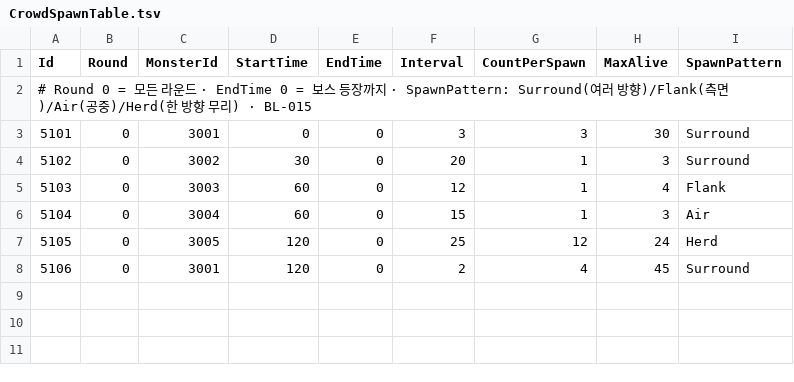
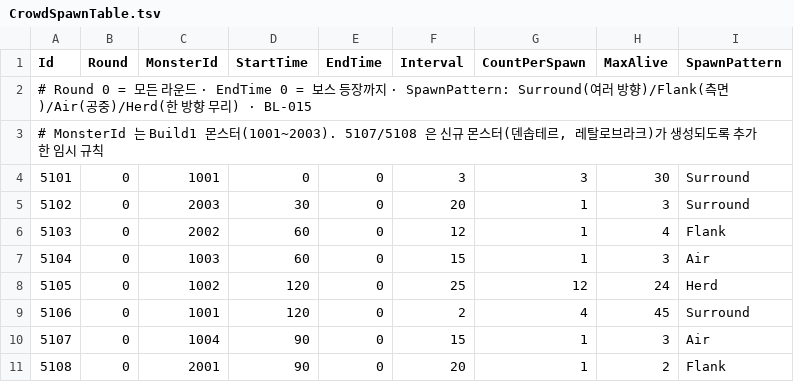
Before and after one commit to KooHoo-Dev/3rd_3D_1-3D-Project-team_even, a TSV file: Assets/StreamingAssets/Tables/CrowdSpawnTable.tsv, drawn as a sheet.

```diff
--- a/Assets/StreamingAssets/Tables/CrowdSpawnTable.tsv
+++ b/Assets/StreamingAssets/Tables/CrowdSpawnTable.tsv
@@ -2,7 +2,10 @@ Id	Round	MonsterId	StartTime	EndTime	Interval	CountPerSpawn	MaxAlive	SpawnPatter
 # Round 0 = 모든 라운드  ·  EndTime 0 = 보스 등장까지  ·  SpawnPattern: Surround(여러 방향)/Flank(측면)/Air(공중)/Herd(한 방향 무리)  ·  BL-015
-5101	0	3001	0	0	3	3	30	Surround
-5102	0	3002	30	0	20	1	3	Surround
-5103	0	3003	60	0	12	1	4	Flank
-5104	0	3004	60	0	15	1	3	Air
-5105	0	3005	120	0	25	12	24	Herd
-5106	0	3001	120	0	2	4	45	Surround
+# MonsterId 는 Build1 몬스터(1001~2003). 5107/5108 은 신규 몬스터(덴솝테르, 레탈로브라크)가 생성되도록 추가한 임시 규칙
+5101	0	1001	0	0	3	3	30	Surround
+5102	0	2003	30	0	20	1	3	Surround
+5103	0	2002	60	0	12	1	4	Flank
+5104	0	1003	60	0	15	1	3	Air
+5105	0	1002	120	0	25	12	24	Herd
+5106	0	1001	120	0	2	4	45	Surround
+5107	0	1004	90	0	15	1	3	Air
+5108	0	2001	90	0	20	1	2	Flank
```
Also changed, not shown: Assets/StreamingAssets/Tables/ConfigTable.tsv, Assets/StreamingAssets/Tables/MonsterTable.tsv, 45 other files.
